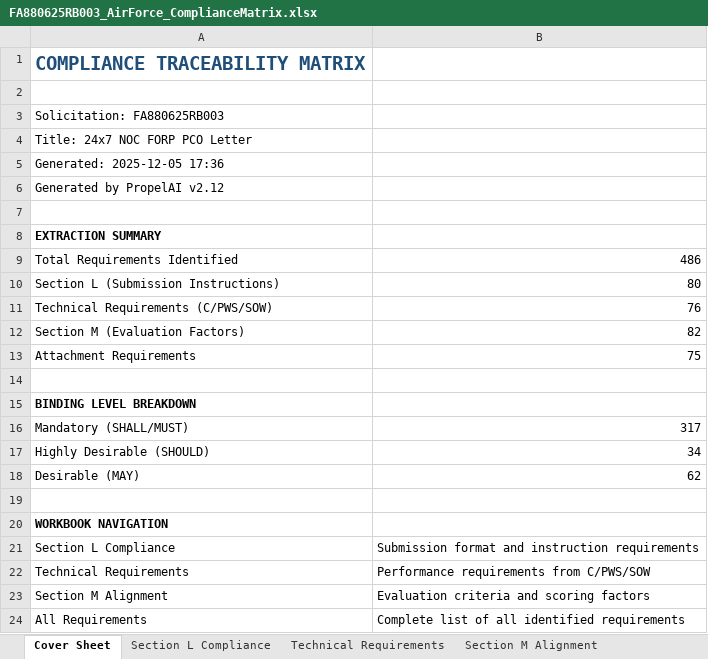
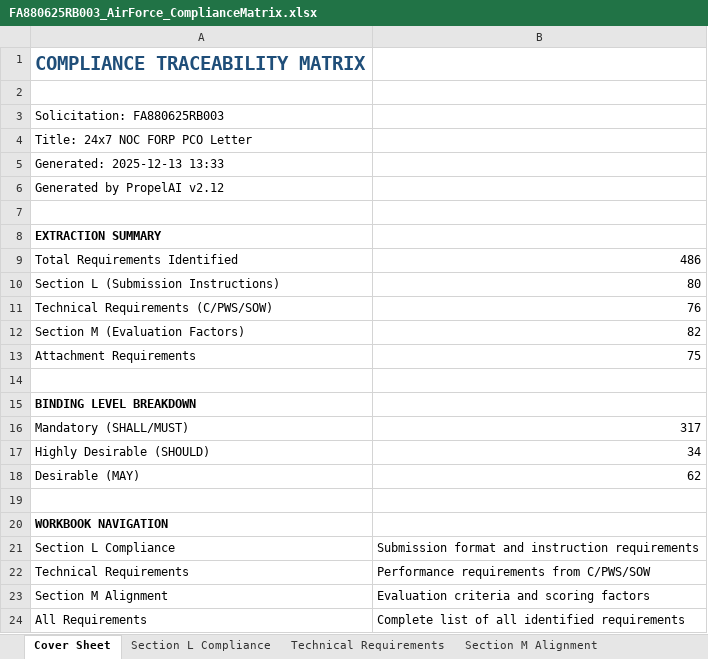
Before and after one commit to jmobrien1/propelai01, an Excel workbook: FA880625RB003_AirForce_ComplianceMatrix.xlsx, sheet Cover Sheet, drawn as a sheet; values as stored, in another font and other column widths than the file's, no borders; 1 other sheet too large or unreadable and not compared; the diff names each change by its address in the sheet, - before the commit and + after, or states it on an @@ line.

Commit message:
Add files via upload

```diff
--- a/FA880625RB003_AirForce_ComplianceMatrix.xlsx (sheet Cover Sheet)
+++ b/FA880625RB003_AirForce_ComplianceMatrix.xlsx (sheet Cover Sheet)
-A5: Generated: 2025-12-05 17:36
+A5: Generated: 2025-12-13 13:33
```
